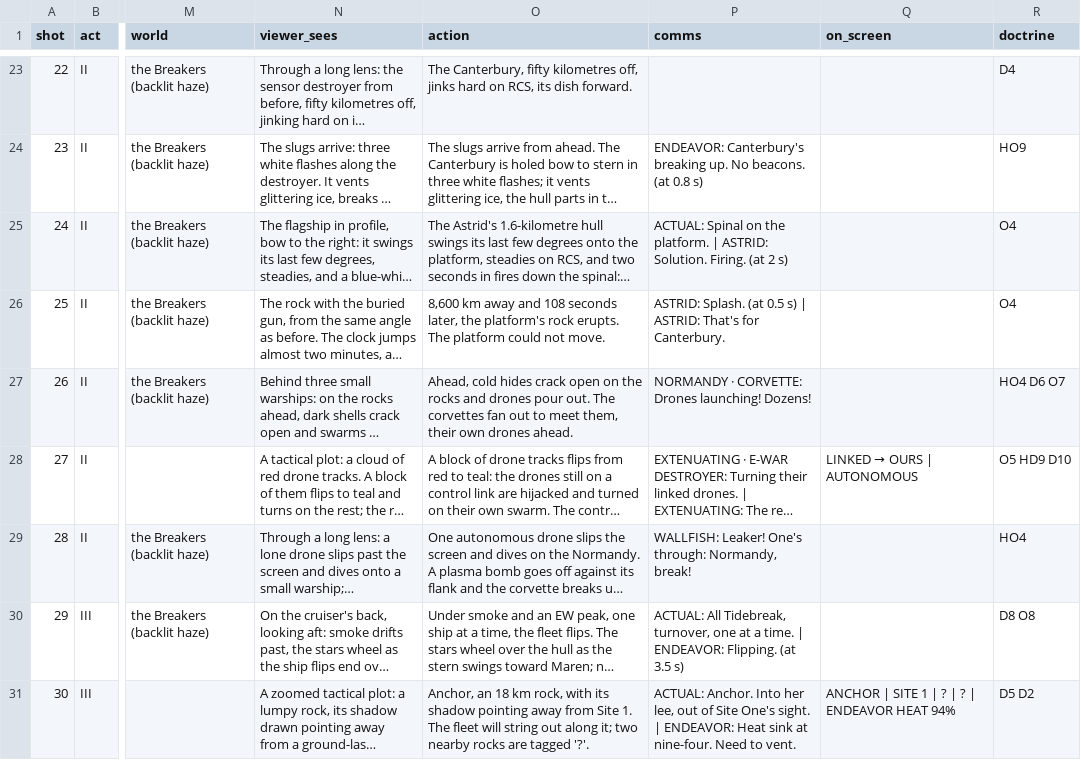
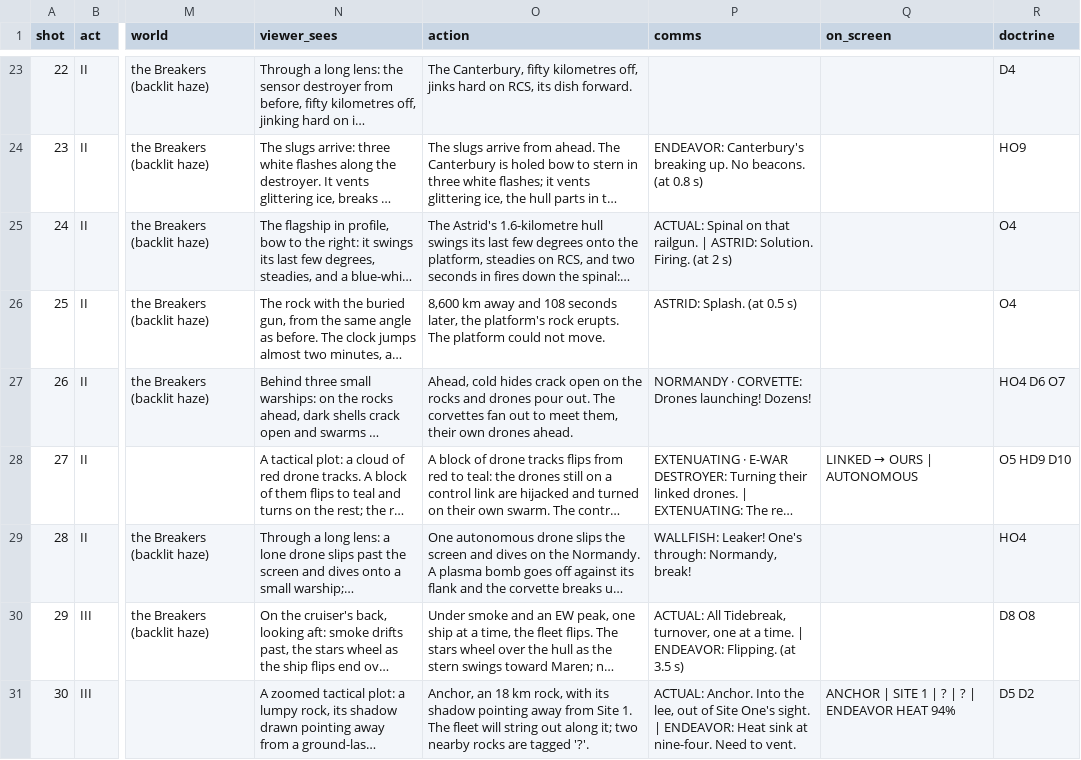
Before and after one commit to Scout2007/Test, a CSV file: storyboard/shots.csv, drawn as a sheet; only a part is shown, gaps mark what is left out; long unchanged cells end in …; the diff covers the shown part only; the diff names each change by its address in the sheet, - before the commit and + after, or states it on an @@ line.

```diff
--- a/storyboard/shots.csv
+++ b/storyboard/shots.csv
-P25 (comms): …Spinal on the platform. | ASTRID:…
+P25 (comms): …Spinal on that railgun. | ASTRID:…
-P26 (comms): ASTRID: Splash. (at 0.5 s) | ASTRID: That's for Canterbury.
+P26 (comms): ASTRID: Splash. (at 0.5 s)
-P31 (comms): …Anchor. Into her lee, out…
+P31 (comms): …Anchor. Into the lee, out…
```
Also changed, not shown: 22 edited cells elsewhere in this file, 7 other files.
